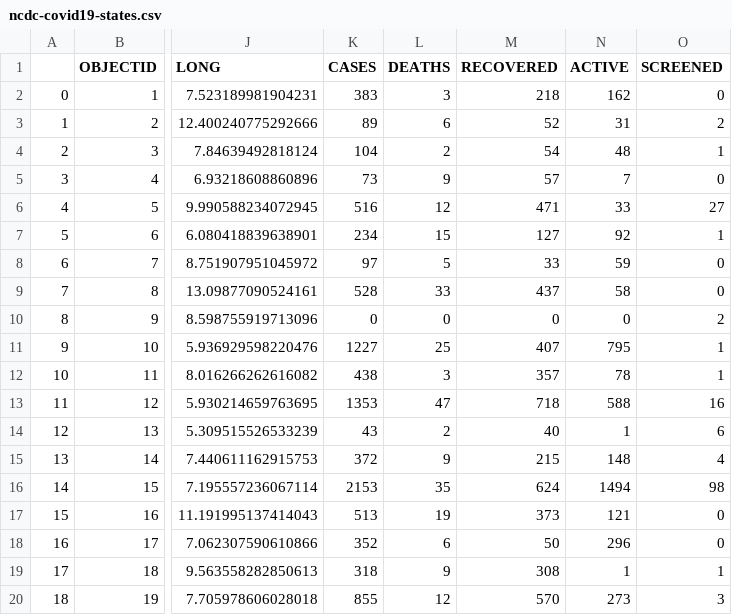
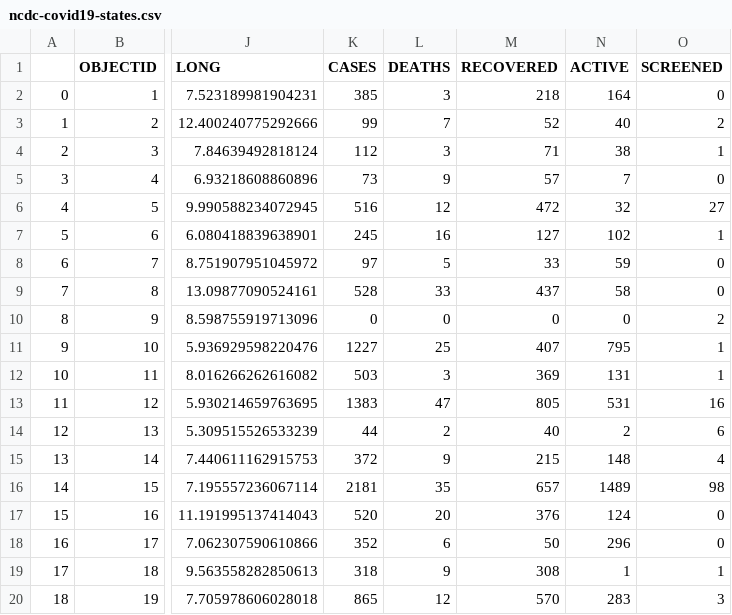
Before and after one commit to Kamparia/nigeria-covid19-data, a CSV file: data/csv/ncdc-covid19-states.csv, drawn as a sheet; only a part is shown, gaps mark what is left out; the diff covers the shown part only; the diff names each change by its address in the sheet, - before the commit and + after, or states it on an @@ line.

```diff
--- a/data/csv/ncdc-covid19-states.csv
+++ b/data/csv/ncdc-covid19-states.csv
-K2 (CASES): 383
+K2 (CASES): 385
-N2 (ACTIVE): 162
+N2 (ACTIVE): 164
-K3 (CASES): 89
+K3 (CASES): 99
-L3 (DEATHS): 6
+L3 (DEATHS): 7
-N3 (ACTIVE): 31
+N3 (ACTIVE): 40
-K4 (CASES): 104
+K4 (CASES): 112
-L4 (DEATHS): 2
+L4 (DEATHS): 3
-M4 (RECOVERED): 54
+M4 (RECOVERED): 71
-N4 (ACTIVE): 48
+N4 (ACTIVE): 38
-M6 (RECOVERED): 471
+M6 (RECOVERED): 472
-N6 (ACTIVE): 33
+N6 (ACTIVE): 32
-K7 (CASES): 234
+K7 (CASES): 245
-L7 (DEATHS): 15
+L7 (DEATHS): 16
-N7 (ACTIVE): 92
+N7 (ACTIVE): 102
-K12 (CASES): 438
+K12 (CASES): 503
-M12 (RECOVERED): 357
+M12 (RECOVERED): 369
-N12 (ACTIVE): 78
+N12 (ACTIVE): 131
-K13 (CASES): 1353
+K13 (CASES): 1383
-M13 (RECOVERED): 718
+M13 (RECOVERED): 805
-N13 (ACTIVE): 588
+N13 (ACTIVE): 531
-K14 (CASES): 43
+K14 (CASES): 44
-N14 (ACTIVE): 1
+N14 (ACTIVE): 2
-K16 (CASES): 2153
+K16 (CASES): 2181
-M16 (RECOVERED): 624
+M16 (RECOVERED): 657
-N16 (ACTIVE): 1494
+N16 (ACTIVE): 1489
-K17 (CASES): 513
+K17 (CASES): 520
-L17 (DEATHS): 19
+L17 (DEATHS): 20
-M17 (RECOVERED): 373
+M17 (RECOVERED): 376
-N17 (ACTIVE): 121
+N17 (ACTIVE): 124
-K20 (CASES): 855
+K20 (CASES): 865
-N20 (ACTIVE): 273
+N20 (ACTIVE): 283
```
Also changed, not shown: 25 edited cells elsewhere in this file, data/csv/ncdc-covid19-dailyupdates.csv, data/csv/ncdc-covid19-states-daily-cases.csv, 6 other files.
